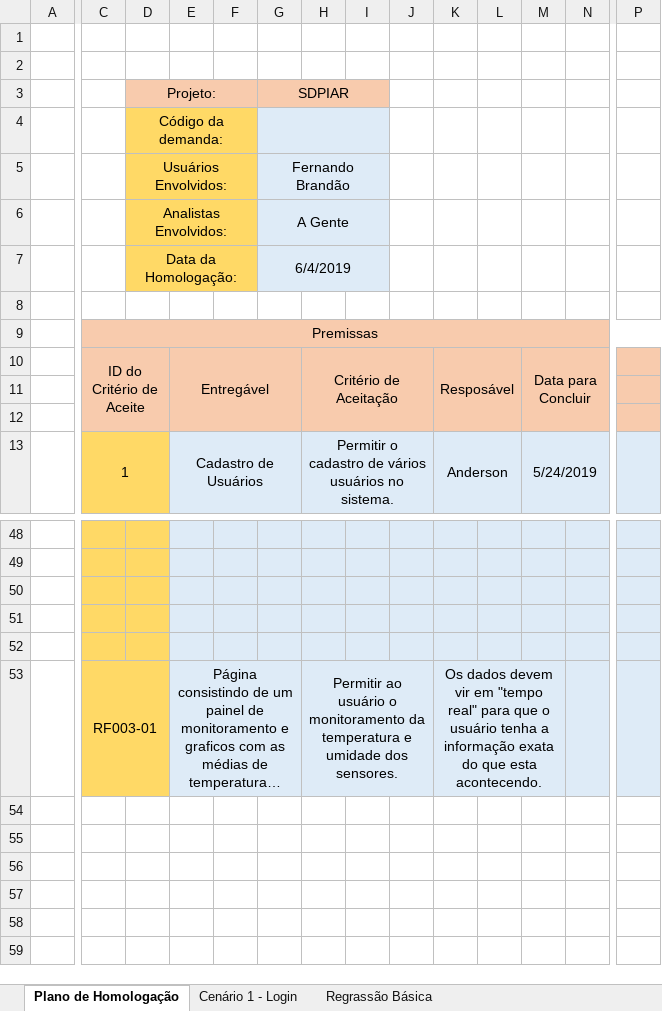
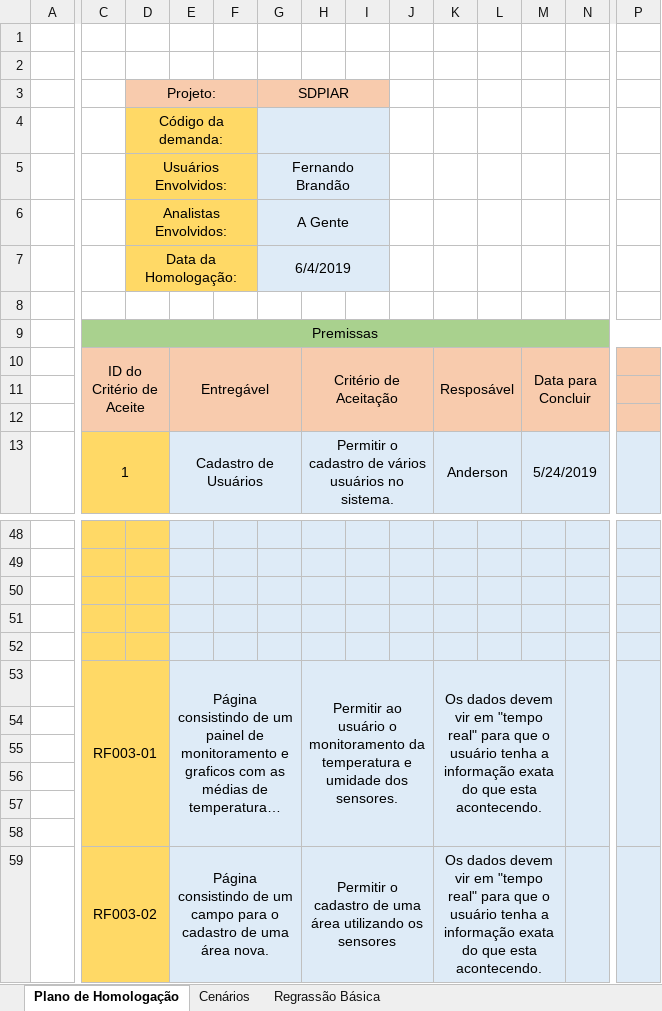
Before and after one commit to BandTec/sdpiar, an Excel workbook: documentacao/P&I/Plano de Homologação.xlsx, sheet Plano de Homologação, drawn as a sheet; only a part is shown, gaps mark what is left out; long unchanged cells end in …; values as stored, in another font and other column widths than the file's, no borders; rows hold the shown columns only; the diff covers the shown part only; the diff names each change by its address in the sheet, - before the commit and + after, or states it on an @@ line.

Commit message:
Planilha de RF e RNF e Planilha de Homologação

```diff
--- a/documentacao/P&I/Plano de Homologação.xlsx (sheet Plano de Homologação)
+++ b/documentacao/P&I/Plano de Homologação.xlsx (sheet Plano de Homologação)
-sheet tab: Cenário 1 - Login
+sheet tab: Cenários
-C9:P9 fill: #F8CBAD
+C9:P9 fill: #A9D18E
+P53:P58 merged
+row 54: (empty)
+row 55: (empty)
+row 56: (empty)
+row 57: (empty)
+row 58: (empty)
+row 59:  | RF003-02 |  | Página consistindo de um campo para o cadastro de uma área nova. |  |  | Permitir o cadastro de uma área utilizando os sensores |  |  | Os dados devem vir em "tempo real" para que o usuário tenha a informação exata do que esta acontecendo.
```
Also changed, not shown: cell formats elsewhere in this sheet, sheet Cenários, sheet Regrassão Básica, documentacao/Tecnologia da Informação/Metodologia Scrum v3.xlsx, 1 other file.
